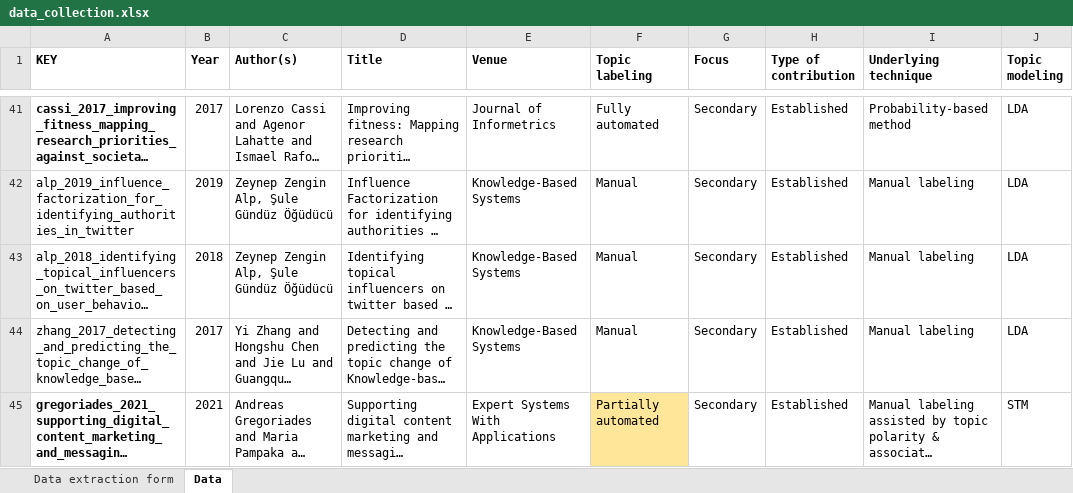
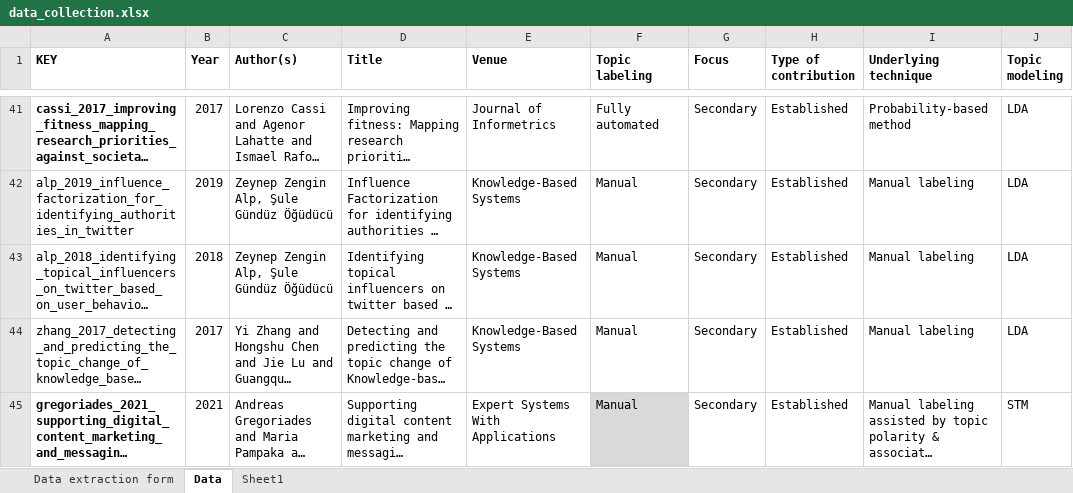
Before and after one commit to iberius96/Msc_Thesis, an Excel workbook: Data collection/data_collection.xlsx, sheet Data, drawn as a sheet; only a part is shown, gaps mark what is left out; long unchanged cells end in …; values as stored, in another font and other column widths than the file's, no borders; the diff covers the shown part only; the diff names each change by its address in the sheet, - before the commit and + after, or states it on an @@ line.

```diff
--- a/Data collection/data_collection.xlsx (sheet Data)
+++ b/Data collection/data_collection.xlsx (sheet Data)
+sheet tab: Sheet1
-F45 (Topic labeling): Partially automated
+F45 (Topic labeling): Manual
-F45 fill: #FFE699
+F45 fill: #D9D9D9
```
Also changed, not shown: 1 added row, 1 removed row, 1 edited cell and cell formats elsewhere in this sheet, 4 other files.
